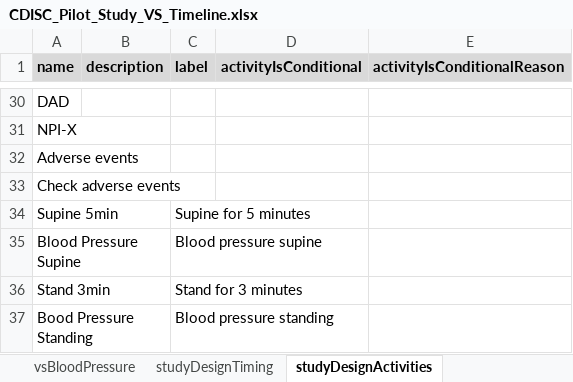
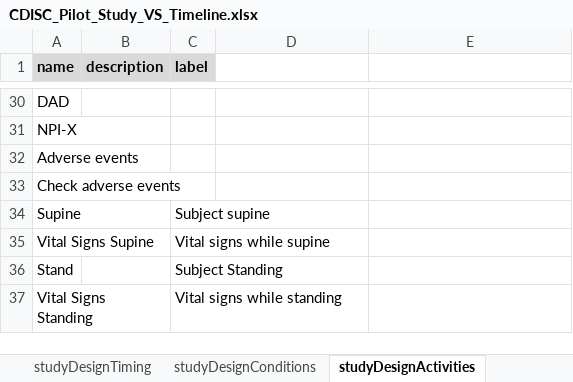
Before and after one commit to data4knowledge/usdm_data, an Excel workbook: test_data/CDISC_Pilot_Study_VS_Timeline.xlsx, sheet studyDesignActivities, drawn as a sheet; only a part is shown, gaps mark what is left out; values as stored, in another font and other column widths than the file's, no borders; removed rows and columns are numbered as before the commit, all else as after; the diff names each change by its address in the sheet, - before the commit and + after, or states it on an @@ line.

```diff
--- a/test_data/CDISC_Pilot_Study_VS_Timeline.xlsx (sheet studyDesignActivities)
+++ b/test_data/CDISC_Pilot_Study_VS_Timeline.xlsx (sheet studyDesignActivities)
+sheet tab: studyDesignConditions
-D1: activityIsConditional
+D1: (empty)
-D1:E1 fill: #D9D9D9
+D1:E1 fill: none
-E1: activityIsConditionalReason
+E1: (empty)
-row 34: Supine 5min |  | Supine for 5 minutes
-row 35: Blood Pressure Supine |  | Blood pressure supine
-row 36: Stand 3min |  | Stand for 3 minutes
-row 37: Bood Pressure Standing |  | Blood pressure standing
+row 34: Supine |  | Subject supine
+row 35: Vital Signs Supine |  | Vital signs while supine
+row 36: Stand |  | Subject Standing
+row 37: Vital Signs Standing |  | Vital signs while standing
```
Also changed, not shown: sheet studyDesignTiming, sheet vsBloodPressure, sheet studyDesignPopulations, sheet studyDesign, sheet studyDesignProcedures, sheet studyDesignEstimands, 1 more sheet, other sheet tabs, 4 other files.
